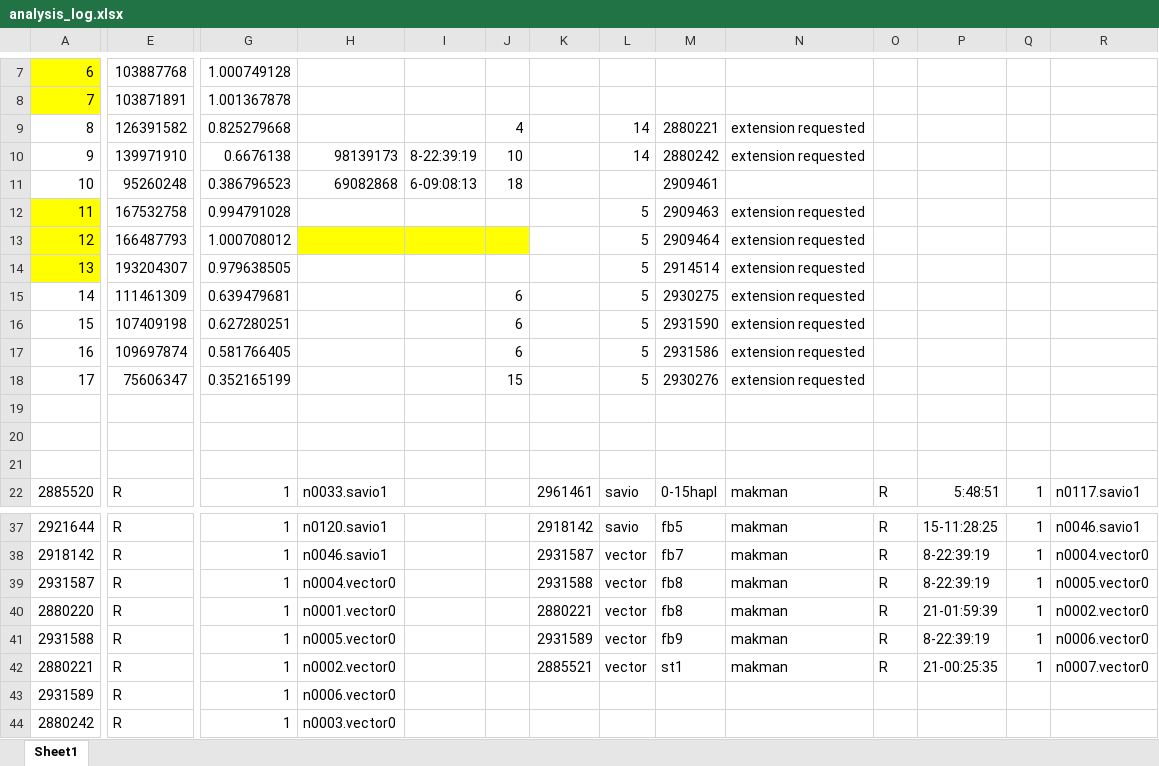
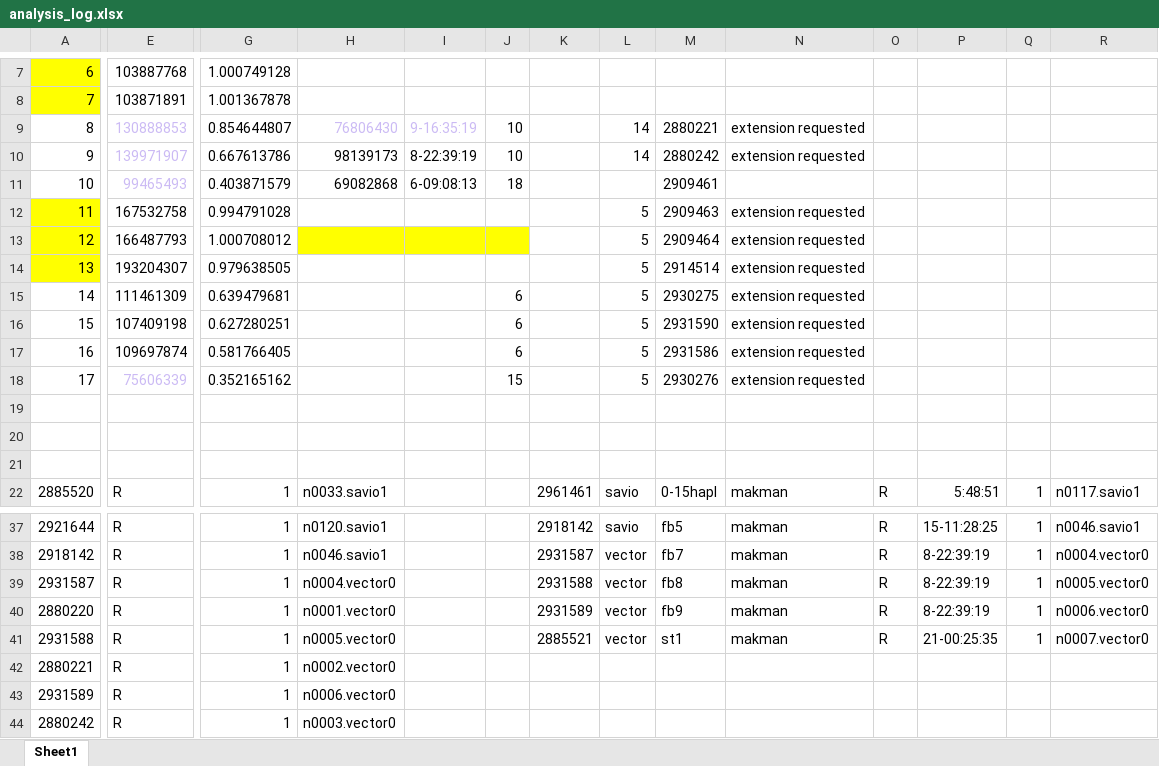
Before and after one commit to melisakman/Helianthus, an Excel workbook: shells/Freebayes/analysis_log.xlsx, sheet Sheet1, drawn as a sheet; only a part is shown, gaps mark what is left out; values as stored, in another font and other column widths than the file's, no borders; the diff names each change by its address in the sheet, - before the commit and + after, or states it on an @@ line.

Commit message:
freebayes chr6 invariant

```diff
--- a/shells/Freebayes/analysis_log.xlsx (sheet Sheet1)
+++ b/shells/Freebayes/analysis_log.xlsx (sheet Sheet1)
-E9: 126391582
+E9: 130888853
-E9:E11 text colour: black
+E9:E11 text colour: #CBBAF4
-G9: 0.825279668
+G9: 0.854644807
-H9: (empty)
+H9: 76806430
-I9: (empty)
+I9: 9-16:35:19
-J9: 4
+J9: 10
-E10: 139971910
+E10: 139971907
-G10: 0.6676138
+G10: 0.667613786
-E11: 95260248
+E11: 99465493
-G11: 0.386796523
+G11: 0.403871579
-E18: 75606347
+E18: 75606339
-E18 text colour: black
+E18 text colour: #CBBAF4
-G18: 0.352165199
+G18: 0.352165162
-K40: 2880221
+K40: 2931589
-M40: fb8
+M40: fb9
-P40: 21-01:59:39
+P40: 8-22:39:19
-R40: n0002.vector0
+R40: n0006.vector0
-K41: 2931589
+K41: 2885521
-M41: fb9
+M41: st1
-P41: 8-22:39:19
+P41: 21-00:25:35
-R41: n0006.vector0
+R41: n0007.vector0
-K42: 2885521
+K42: (empty)
-L42: vector
+L42: (empty)
-M42: st1
+M42: (empty)
-N42: makman
+N42: (empty)
-O42: R
+O42: (empty)
-P42: 21-00:25:35
+P42: (empty)
-Q42: 1
+Q42: (empty)
-R42: n0007.vector0
+R42: (empty)
```
Also changed, not shown: 32 other files.
